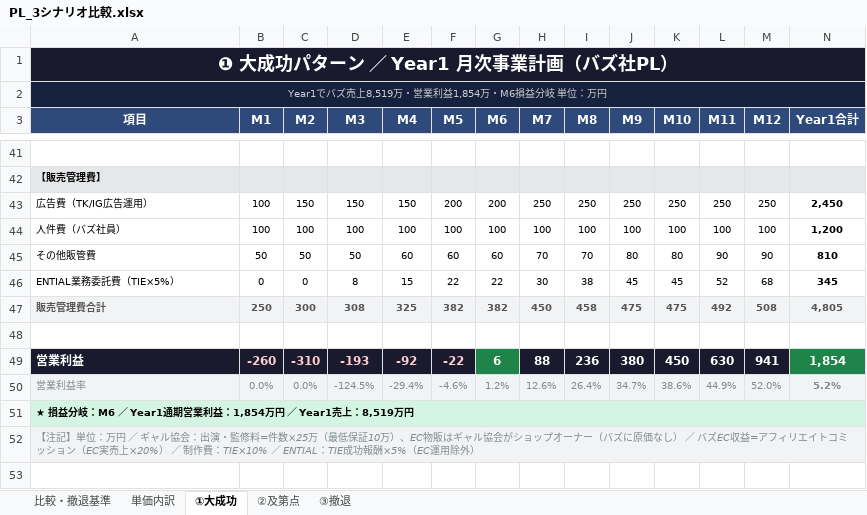
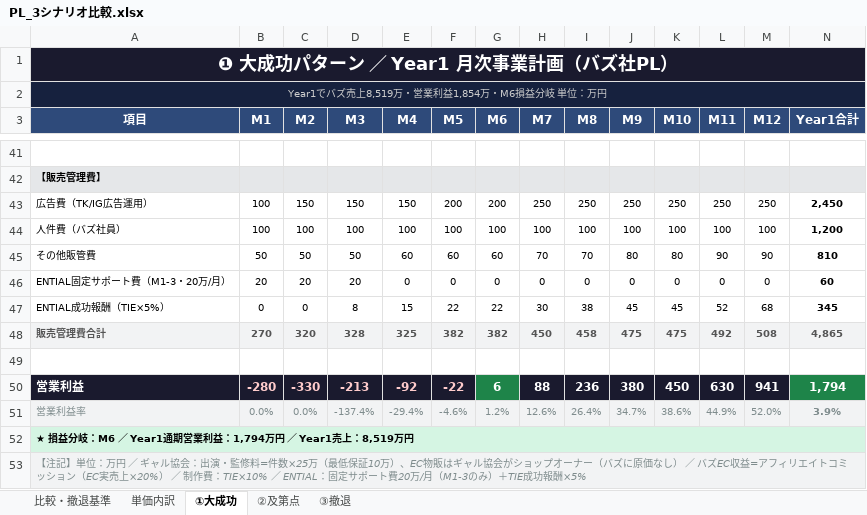
Before and after one commit to saitoshun-shun/gyal-kyokai--, an Excel workbook: PL_3シナリオ比較.xlsx, sheet ①大成功, drawn as a sheet; only a part is shown, gaps mark what is left out; values as stored, in another font and other column widths than the file's, no borders; addresses are those after the commit; the diff names each change by its address in the sheet, - before the commit and + after, or states it on an @@ line.

```diff
--- a/PL_3シナリオ比較.xlsx (sheet ①大成功)
+++ b/PL_3シナリオ比較.xlsx (sheet ①大成功)
+row 46: ENTIAL固定サポート費（M1-3・20万/月） | 20 | 20 | 20 | 0 | 0 | 0 | 0 | 0 | 0 | 0 | 0 | 0 | 60
-A47 (項目): ENTIAL業務委託費（TIE×5%）
+A47 (項目): ENTIAL成功報酬（TIE×5%）
-B48 (M1): 250
+B48 (M1): 270
-C48 (M2): 300
+C48 (M2): 320
-D48 (M3): 308
+D48 (M3): 328
-N48 (Year1合計): 4,805
+N48 (Year1合計): 4,865
-B50 (M1): -260
+B50 (M1): -280
-C50 (M2): -310
+C50 (M2): -330
-D50 (M3): -193
+D50 (M3): -213
-N50 (Year1合計): 1,854
+N50 (Year1合計): 1,794
-D51 (M3): -124.5%
+D51 (M3): -137.4%
-N51 (Year1合計): 5.2%
+N51 (Year1合計): 3.9%
-A52 (項目): …業利益：1,854万円 ／…
+A52 (項目): …業利益：1,794万円 ／…
-A53 (項目): …／ ENTIAL：TIE成功報酬×5%（EC運用除外）
+A53 (項目): …／ ENTIAL：固定サポート費20万/月（M1-3のみ）＋TIE成功報酬×5%
```
Also changed, not shown: sheet 比較・撤退基準, sheet ②及第点, sheet ③撤退, 1 other file.
